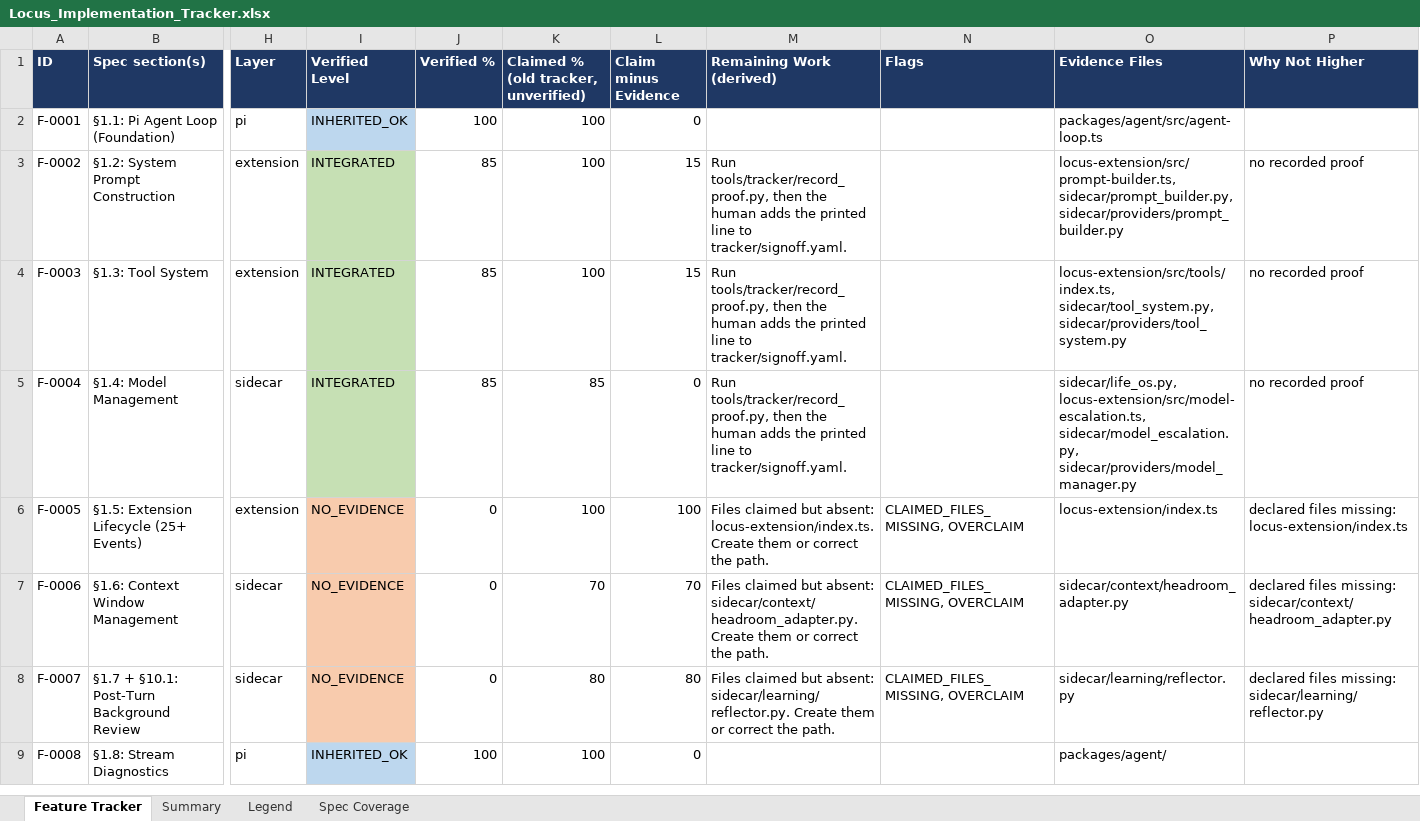
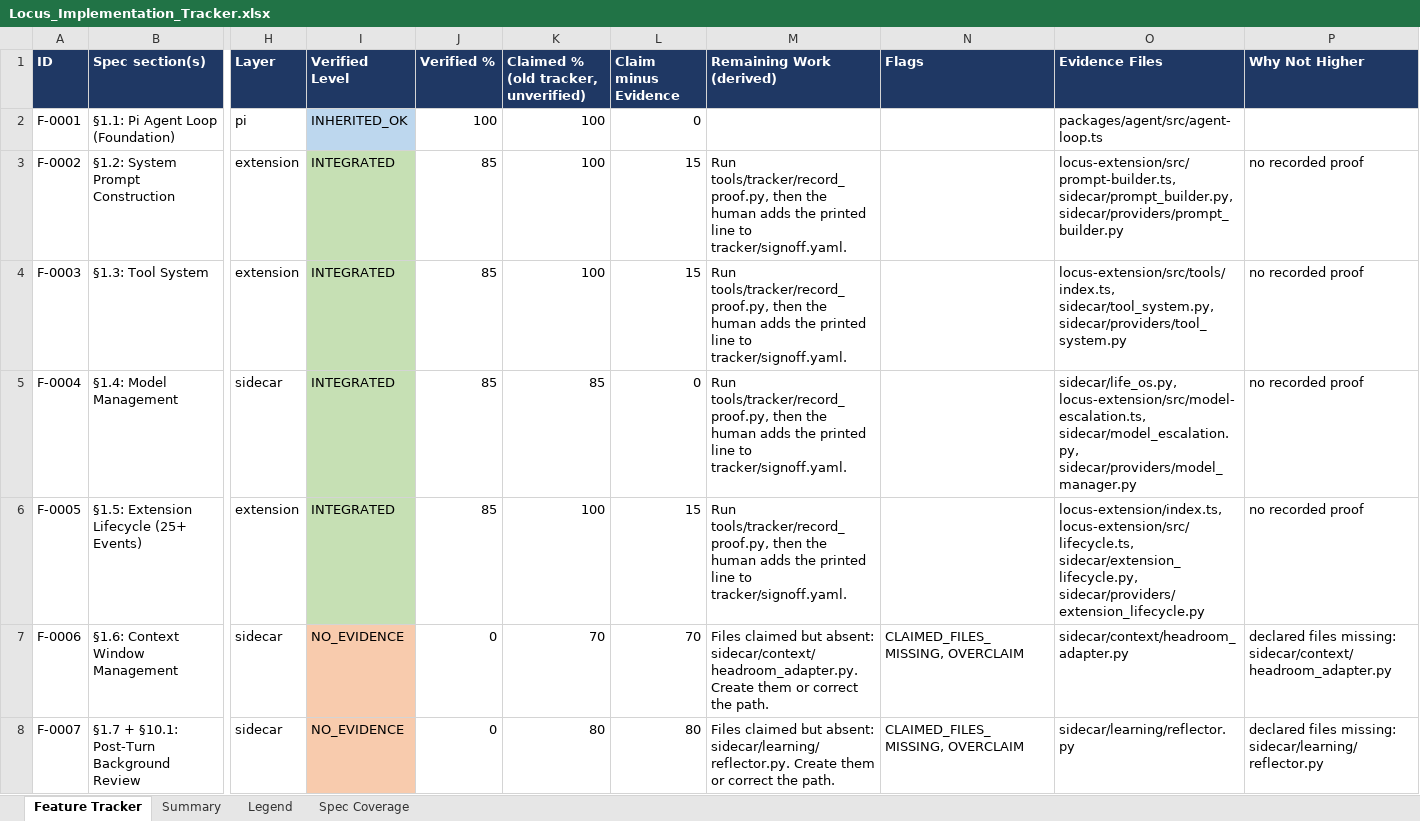
Before and after one commit to Shivamxp23/Locus-OS, an Excel workbook: .keysndocs/Documentation/Implementation Plans/Implementation Report/Locus_Implementation_Tracker.xlsx, sheet Feature Tracker, drawn as a sheet; only a part is shown, gaps mark what is left out; the shorter side is filled out with more unchanged rows; values as stored, in another font and other column widths than the file's, no borders; the diff names each change by its address in the sheet, - before the commit and + after, or states it on an @@ line.

Commit message:
chore(tracker): refresh after US-24

```diff
--- a/.keysndocs/Documentation/Implementation Plans/Implementation Report/Locus_Implementation_Tracker.xlsx (sheet Feature Tracker)
+++ b/.keysndocs/Documentation/Implementation Plans/Implementation Report/Locus_Implementation_Tracker.xlsx (sheet Feature Tracker)
-I6 (Verified Level): NO_EVIDENCE
+I6 (Verified Level): INTEGRATED
-I6 fill: #F8CBAD
+I6 fill: #C6E0B4
-J6 (Verified %): 0
+J6 (Verified %): 85
-L6 (Claim minus Evidence): 100
+L6 (Claim minus Evidence): 15
-M6 (Remaining Work (derived)): Files claimed but absent: locus-extension/index.ts. Create them or correct the path.
+M6 (Remaining Work (derived)): Run tools/tracker/record_proof.py, then the human adds the printed line to tracker/signoff.yaml.
-N6 (Flags): CLAIMED_FILES_MISSING, OVERCLAIM
+N6 (Flags): (empty)
-O6 (Evidence Files): locus-extension/index.ts
+O6 (Evidence Files): locus-extension/index.ts, locus-extension/src/lifecycle.ts, sidecar/extension_lifecycle.py, sidecar/providers/extension_lifecycle.py
-P6 (Why Not Higher): declared files missing: locus-extension/index.ts
+P6 (Why Not Higher): no recorded proof
```
Also changed, not shown: sheet Summary, 3 other files.
